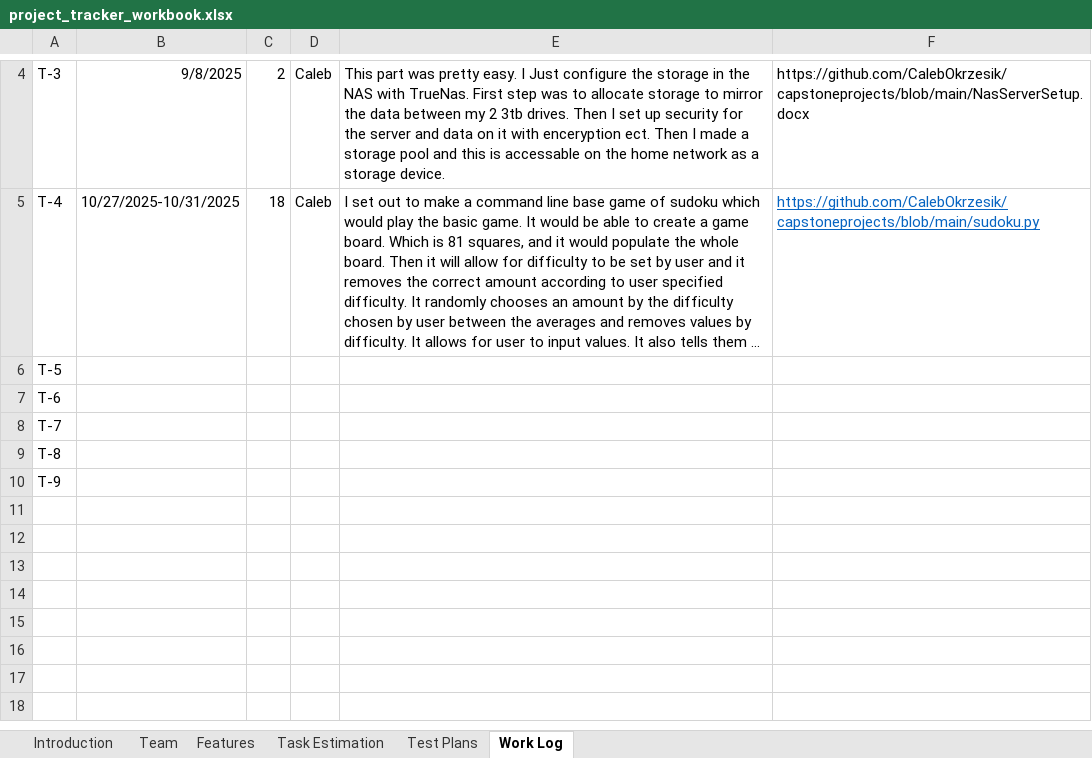
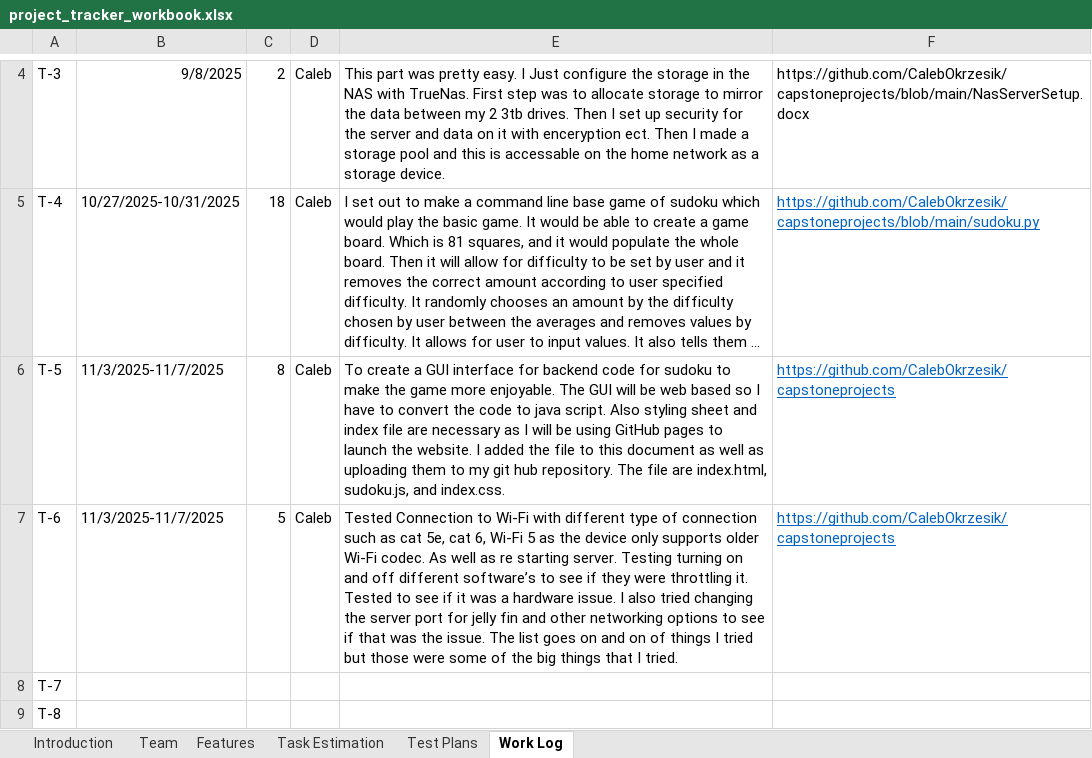
Before and after one commit to CalebOkrzesik/capstoneprojects, an Excel workbook: project_tracker_workbook.xlsx, sheet Work Log, drawn as a sheet; only a part is shown, gaps mark what is left out; the shorter side is filled out with more unchanged rows; long unchanged cells end in …; values as stored, in another font and other column widths than the file's, no borders; the diff names each change by its address in the sheet, - before the commit and + after, or states it on an @@ line.

Commit message:
new changes

```diff
--- a/project_tracker_workbook.xlsx (sheet Work Log)
+++ b/project_tracker_workbook.xlsx (sheet Work Log)
-B6:B7: (empty)
+B6:B7: 11/3/2025-11/7/2025
-C6: (empty)
+C6: 8
-D6:D7: (empty)
+D6:D7: Caleb
-E6: (empty)
+E6: To create a GUI interface for backend code for sudoku to make the game more enjoyable. The GUI will be web based so I have to convert the code to java script. Also styling sheet and index file are necessary as I will be using GitHub pages to launch the website. I added the file to this document as well as uploading them to my git hub repository. The file are index.html, sudoku.js, and index.css.
-F6:F7: (empty)
+F6:F7: https://github.com/CalebOkrzesik/capstoneprojects
-C7: (empty)
+C7: 5
-E7: (empty)
+E7: Tested Connection to Wi-Fi with different type of connection such as cat 5e, cat 6, Wi-Fi 5 as the device only supports older Wi-Fi codec. As well as re starting server. Testing turning on and off different software’s to see if they were throttling it. Tested to see if it was a hardware issue. I also tried changing the server port for jelly fin and other networking options to see if that was the issue. The list goes on and on of things I tried but those were some of the big things that I tried.
```
